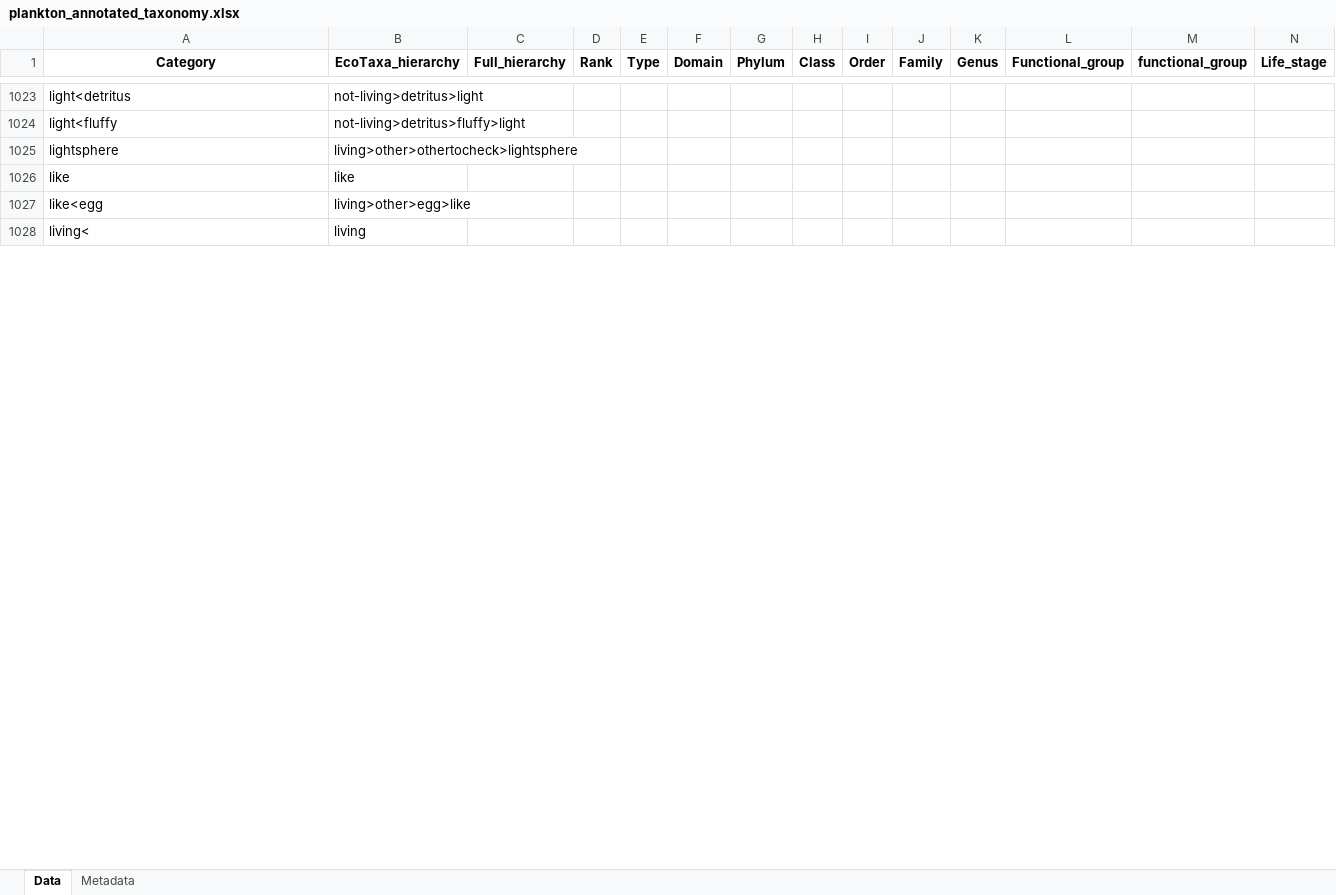
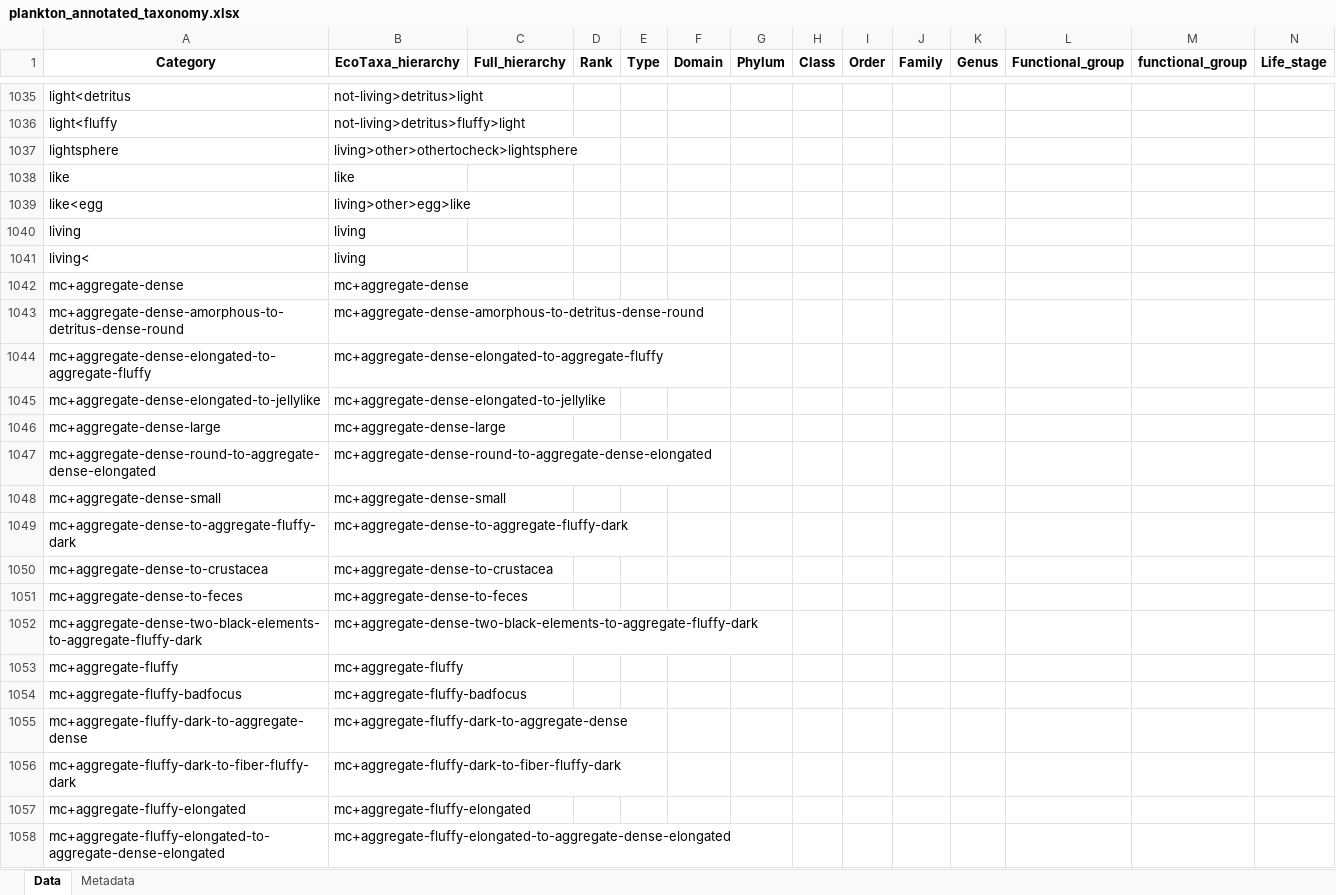
Before and after one commit to jessluo/PSSdb, an Excel workbook: ancillary/plankton_annotated_taxonomy.xlsx, sheet Data, drawn as a sheet; only a part is shown, gaps mark what is left out; values as stored, in another font and other column widths than the file's, no borders; rows hold the shown columns only; the diff covers the shown part only; the diff names each change by its address in the sheet, - before the commit and + after, or states it on an @@ line.

```diff
--- a/ancillary/plankton_annotated_taxonomy.xlsx (sheet Data)
+++ b/ancillary/plankton_annotated_taxonomy.xlsx (sheet Data)
+row 1040: living | living
+row 1042: mc+aggregate-dense | mc+aggregate-dense
+row 1043: mc+aggregate-dense-amorphous-to-detritus-dense-round | mc+aggregate-dense-amorphous-to-detritus-dense-round
+row 1044: mc+aggregate-dense-elongated-to-aggregate-fluffy | mc+aggregate-dense-elongated-to-aggregate-fluffy
+row 1045: mc+aggregate-dense-elongated-to-jellylike | mc+aggregate-dense-elongated-to-jellylike
+row 1046: mc+aggregate-dense-large | mc+aggregate-dense-large
+row 1047: mc+aggregate-dense-round-to-aggregate-dense-elongated | mc+aggregate-dense-round-to-aggregate-dense-elongated
+row 1048: mc+aggregate-dense-small | mc+aggregate-dense-small
+row 1049: mc+aggregate-dense-to-aggregate-fluffy-dark | mc+aggregate-dense-to-aggregate-fluffy-dark
+row 1050: mc+aggregate-dense-to-crustacea | mc+aggregate-dense-to-crustacea
+row 1051: mc+aggregate-dense-to-feces | mc+aggregate-dense-to-feces
+row 1052: mc+aggregate-dense-two-black-elements-to-aggregate-fluffy-dark | mc+aggregate-dense-two-black-elements-to-aggregate-fluffy-dark
+row 1053: mc+aggregate-fluffy | mc+aggregate-fluffy
+row 1054: mc+aggregate-fluffy-badfocus | mc+aggregate-fluffy-badfocus
+row 1055: mc+aggregate-fluffy-dark-to-aggregate-dense | mc+aggregate-fluffy-dark-to-aggregate-dense
+row 1056: mc+aggregate-fluffy-dark-to-fiber-fluffy-dark | mc+aggregate-fluffy-dark-to-fiber-fluffy-dark
+row 1057: mc+aggregate-fluffy-elongated | mc+aggregate-fluffy-elongated
+row 1058: mc+aggregate-fluffy-elongated-to-aggregate-dense-elongated | mc+aggregate-fluffy-elongated-to-aggregate-dense-elongated
```
Also changed, not shown: 100 added rows and 3 moved rows elsewhere in this sheet, raw/project_IFCB_standardizer.xlsx, raw/project_UVP_standardizer.xlsx, 3 other files.
